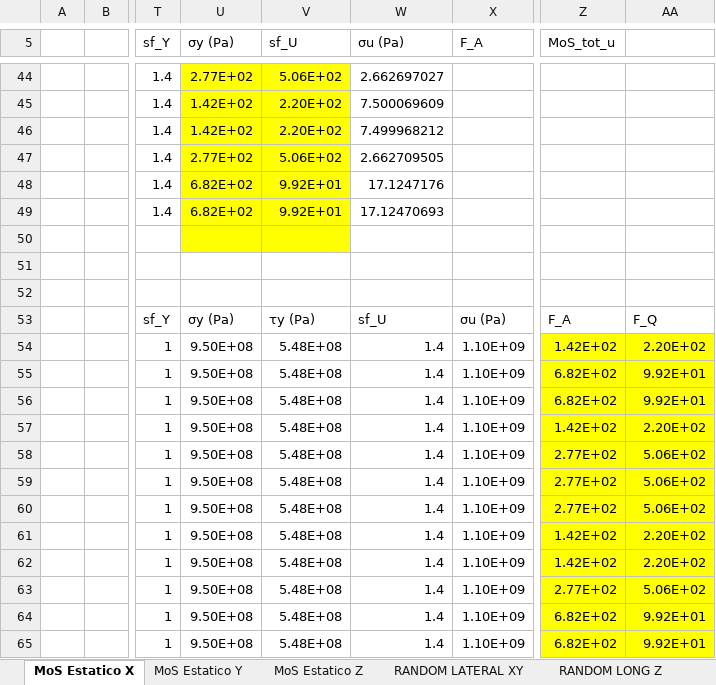
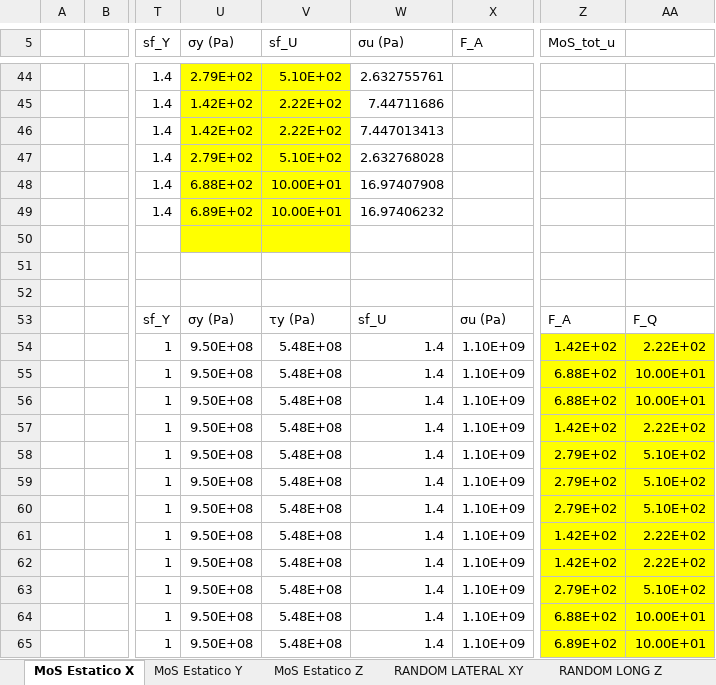
Before and after one commit to JavierVegam/Minisat_est_Analisis_RJ, an Excel workbook: Calculos/MoS_JAVI.xlsx, sheet MoS Estatico X, drawn as a sheet; only a part is shown, gaps mark what is left out; values as stored, in another font and other column widths than the file's, no borders; conditional formats not drawn; the diff covers the shown part only; the diff names each change by its address in the sheet, - before the commit and + after, or states it on an @@ line.

```diff
--- a/Calculos/MoS_JAVI.xlsx (sheet MoS Estatico X)
+++ b/Calculos/MoS_JAVI.xlsx (sheet MoS Estatico X)
-U44 (σy (Pa)): 2.77E+02
+U44 (σy (Pa)): 2.79E+02
-V44 (sf_U): 5.06E+02
+V44 (sf_U): 5.10E+02
-W44 (σu (Pa)): 2.662697027
+W44 (σu (Pa)): 2.632755761
-V45:V46 (sf_U): 2.20E+02
+V45:V46 (sf_U): 2.22E+02
-W45 (σu (Pa)): 7.500069609
+W45 (σu (Pa)): 7.44711686
-W46 (σu (Pa)): 7.499968212
+W46 (σu (Pa)): 7.447013413
-U47 (σy (Pa)): 2.77E+02
+U47 (σy (Pa)): 2.79E+02
-V47 (sf_U): 5.06E+02
+V47 (sf_U): 5.10E+02
-W47 (σu (Pa)): 2.662709505
+W47 (σu (Pa)): 2.632768028
-U48 (σy (Pa)): 6.82E+02
+U48 (σy (Pa)): 6.88E+02
-V48:V49 (sf_U): 9.92E+01
+V48:V49 (sf_U): 10.00E+01
-W48 (σu (Pa)): 17.1247176
+W48 (σu (Pa)): 16.97407908
-U49 (σy (Pa)): 6.82E+02
+U49 (σy (Pa)): 6.89E+02
-W49 (σu (Pa)): 17.12470693
+W49 (σu (Pa)): 16.97406232
-AA54: 2.20E+02
+AA54: 2.22E+02
-Z55:Z56 (MoS_tot_u): 6.82E+02
+Z55:Z56 (MoS_tot_u): 6.88E+02
-AA55:AA56: 9.92E+01
+AA55:AA56: 10.00E+01
-AA57: 2.20E+02
+AA57: 2.22E+02
-Z58:Z60 (MoS_tot_u): 2.77E+02
+Z58:Z60 (MoS_tot_u): 2.79E+02
-AA58:AA60: 5.06E+02
+AA58:AA60: 5.10E+02
-AA61:AA62: 2.20E+02
+AA61:AA62: 2.22E+02
-Z63 (MoS_tot_u): 2.77E+02
+Z63 (MoS_tot_u): 2.79E+02
-AA63: 5.06E+02
+AA63: 5.10E+02
-Z64 (MoS_tot_u): 6.82E+02
+Z64 (MoS_tot_u): 6.88E+02
-AA64:AA65: 9.92E+01
+AA64:AA65: 10.00E+01
-Z65 (MoS_tot_u): 6.82E+02
+Z65 (MoS_tot_u): 6.89E+02
```
Also changed, not shown: 154 edited cells elsewhere in this sheet, sheet RANDOM LONG Z, sheet RANDOM LATERAL XY, sheet MoS Estatico Z, sheet MoS Estatico Y, 23 other files.
